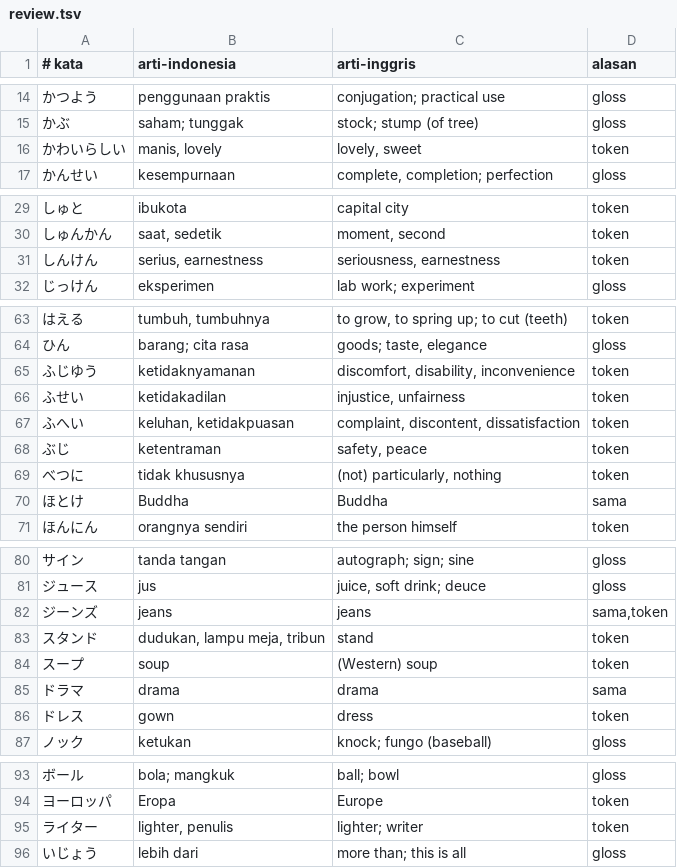
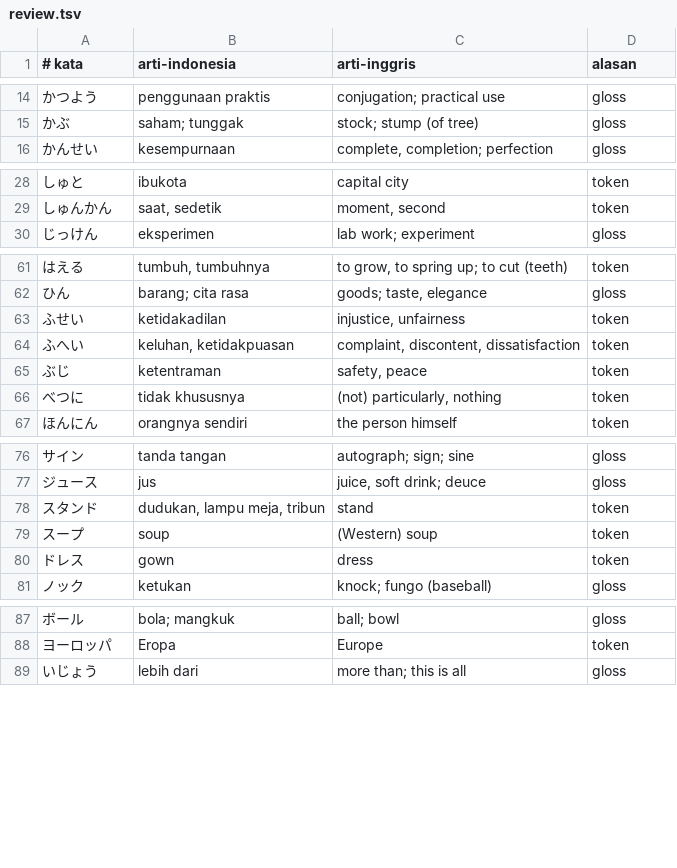
Before and after one commit to qobilbaroq/hirakana, a TSV file: tool/translations/review.tsv, drawn as a sheet; only a part is shown, gaps mark what is left out; the diff covers the shown part only.

Commit message:
Audit arti Indonesia batch 3: 4 koreksi + whitelist serapan
Dari sisa 82 flag 'token', hampir semua adalah kata Indonesia yang sah
yang tidak ada di daftar Petunjuk (kata turunan seperti 'sayangnya',
'ibukota', 'masing-masing'), jadi dibiarkan. Yang benar-benar salah 4:

- ふじゆう 'ketidaknyamanan' -> 'cacat, terbatas'. 不自由 = disability /
  handicap, bukan 'ketidaknyamanan'. Terdaftar juga di uncertain.tsv
  karena mengandungi makna santun yang sendiri perlu diperiksa.
- かわいらしい 'manis, lovely' -> 'manis, menggemaskan'
- しんけん 'serius, earnestness' -> 'serius, kesungguhan'
- ライター 'lighter, penulis' -> 'penulis, korek'

Whitelist += buddha, jeans, drama, bank, department, store: keenamanya
serapan yang lazim dan identik dengan bahasa Inggris, jadi bukan tanda
'belum diterjemahkan'.

flutter analyze: 0 error, 0 warning. flutter test: 117 lulus.

```diff
--- a/tool/translations/review.tsv
+++ b/tool/translations/review.tsv
@@ -15,3 +15,2 @@
 かぶ	saham; tunggak	stock; stump (of tree)	gloss
-かわいらしい	manis, lovely	lovely, sweet	token
 かんせい	kesempurnaan	complete, completion; perfection	gloss
@@ -30,3 +29,2 @@
 しゅんかん	saat, sedetik	moment, second	token
-しんけん	serius, earnestness	seriousness, earnestness	token
 じっけん	eksperimen	lab work; experiment	gloss
@@ -64,3 +62,2 @@
 ひん	barang; cita rasa	goods; taste, elegance	gloss
-ふじゆう	ketidaknyamanan	discomfort, disability, inconvenience	token
 ふせい	ketidakadilan	injustice, unfairness	token
@@ -69,3 +66,2 @@
 べつに	tidak khususnya	(not) particularly, nothing	token
-ほとけ	Buddha	Buddha	sama
 ほんにん	orangnya sendiri	the person himself	token
@@ -81,6 +77,4 @@
 ジュース	jus	juice, soft drink; deuce	gloss
-ジーンズ	jeans	jeans	sama,token
 スタンド	dudukan, lampu meja, tribun	stand	token
 スープ	soup	(Western) soup	token
-ドラマ	drama	drama	sama
 ドレス	gown	dress	token
@@ -94,3 +88,2 @@
 ヨーロッパ	Eropa	Europe	token
-ライター	lighter, penulis	lighter; writer	token
 いじょう	lebih dari	more than; this is all	gloss
```
Also changed, not shown: 1 removed row and 1 edited cell elsewhere in this file, assets/data/words.tsv, tool/translations/manual_fixes.tsv, 1 other file.
